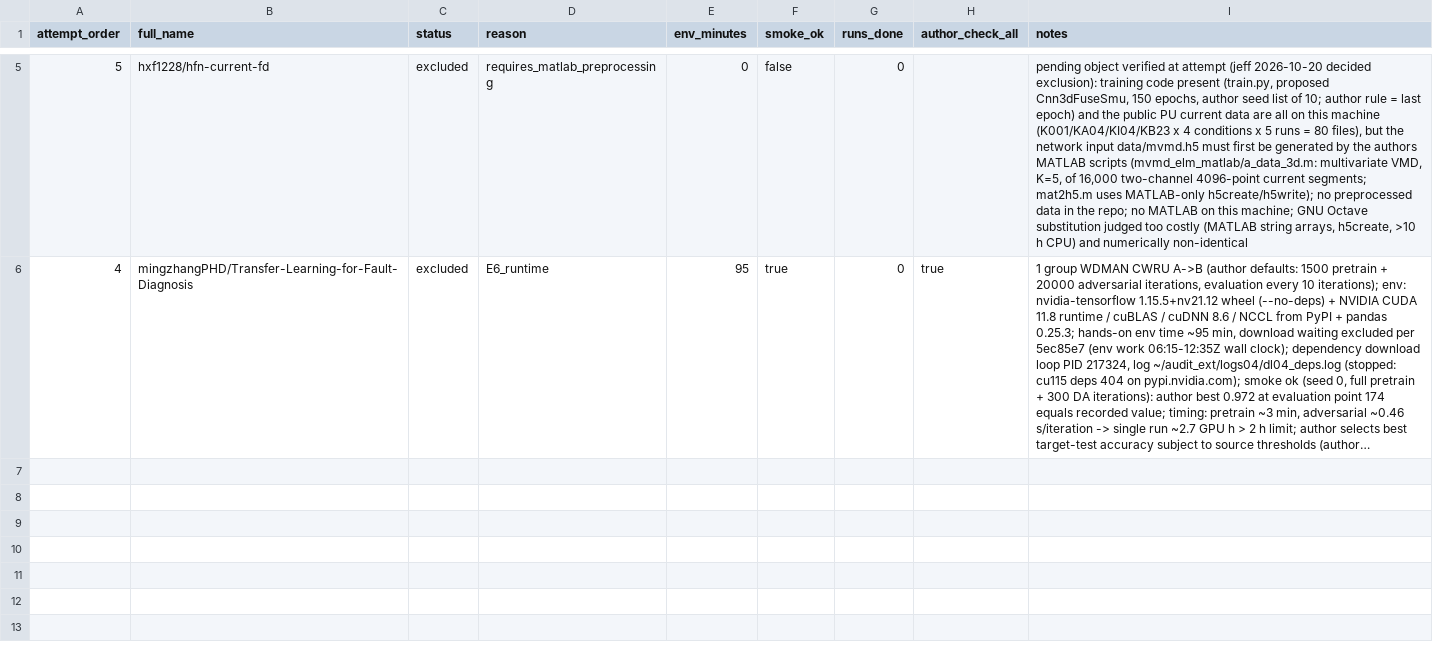
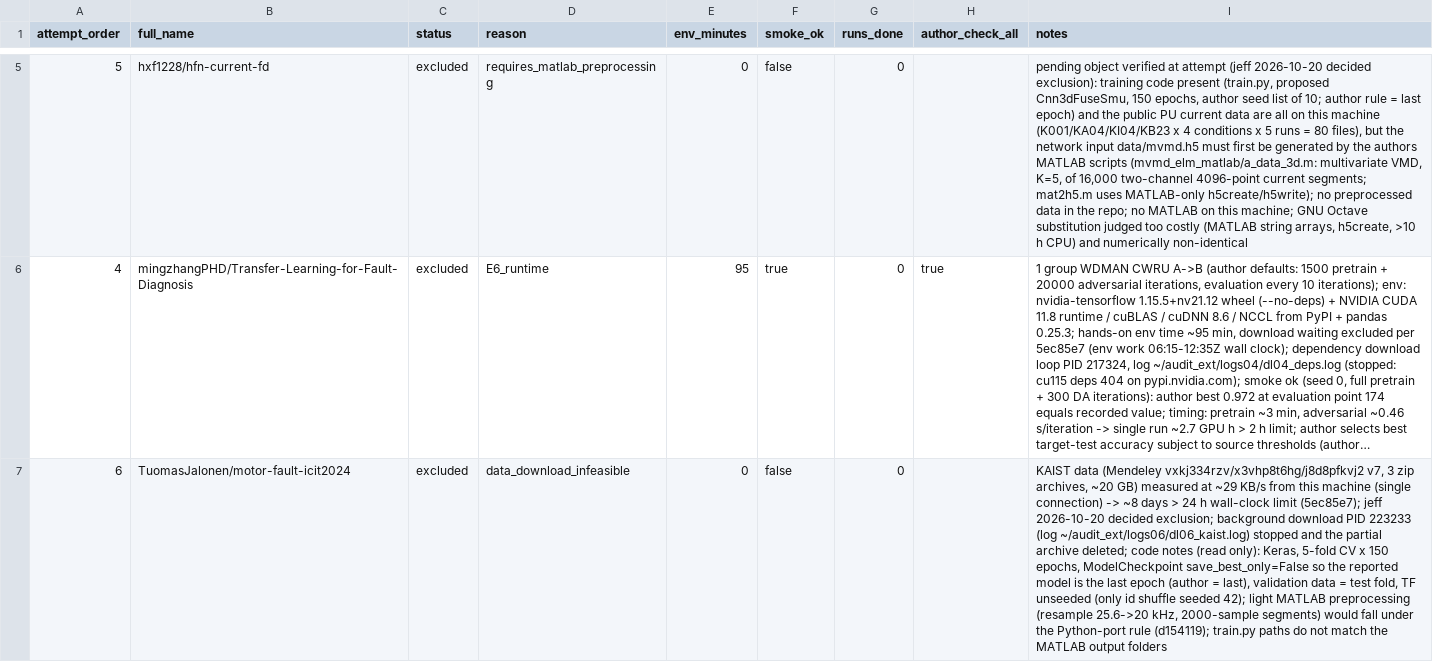
Before and after one commit to jeff-1980/CNS1-, a CSV file: results/main_objects/attempts.csv, drawn as a sheet; only a part is shown, gaps mark what is left out; long unchanged cells end in …; the diff names each change by its address in the sheet, - before the commit and + after, or states it on an @@ line.

```diff
--- a/results/main_objects/attempts.csv
+++ b/results/main_objects/attempts.csv
+row 7: 6 | TuomasJalonen/motor-fault-icit2024 | excluded | data_download_infeasible | 0 | false | 0 |  | KAIST data (Mendeley vxkj334rzv/x3vhp8t6hg/j8d8pfkvj2 v7, 3 zip archives, ~20 GB) measured at ~29 KB/s from this machine (single connection) -> ~8 days > 24 h wall-clock limit (5ec85e7); jeff 2026-10-20 decided exclusion; background download PID 223233 (log ~/audit_ext/logs06/dl06_kaist.log) stopped and the partial archive deleted; code notes (read only): Keras, 5-fold CV x 150 epochs, ModelCheckpoint save_best_only=False so the reported model is the last epoch (author = last), validation data = test fold, TF unseeded (only id shuffle seeded 42); light MATLAB preprocessing (resample 25.6->20 kHz, 2000-sample segments) would fall under the Python-port rule (d154119); train.py paths do not match the MATLAB output folders
```
Also changed, not shown: 1 other file.
